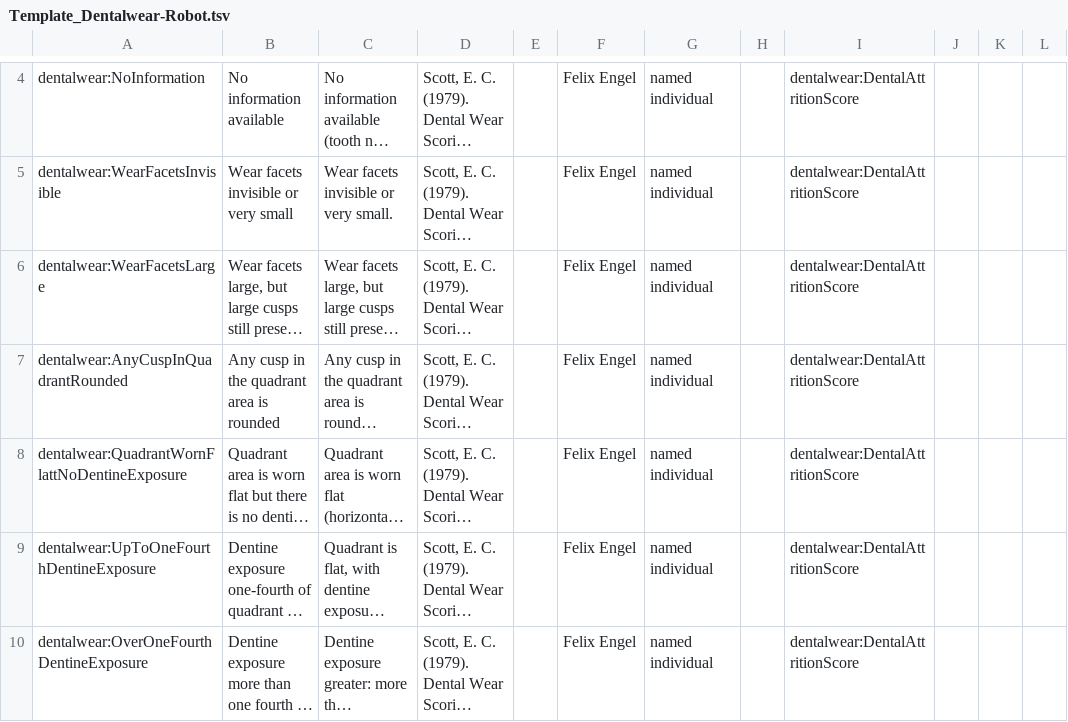
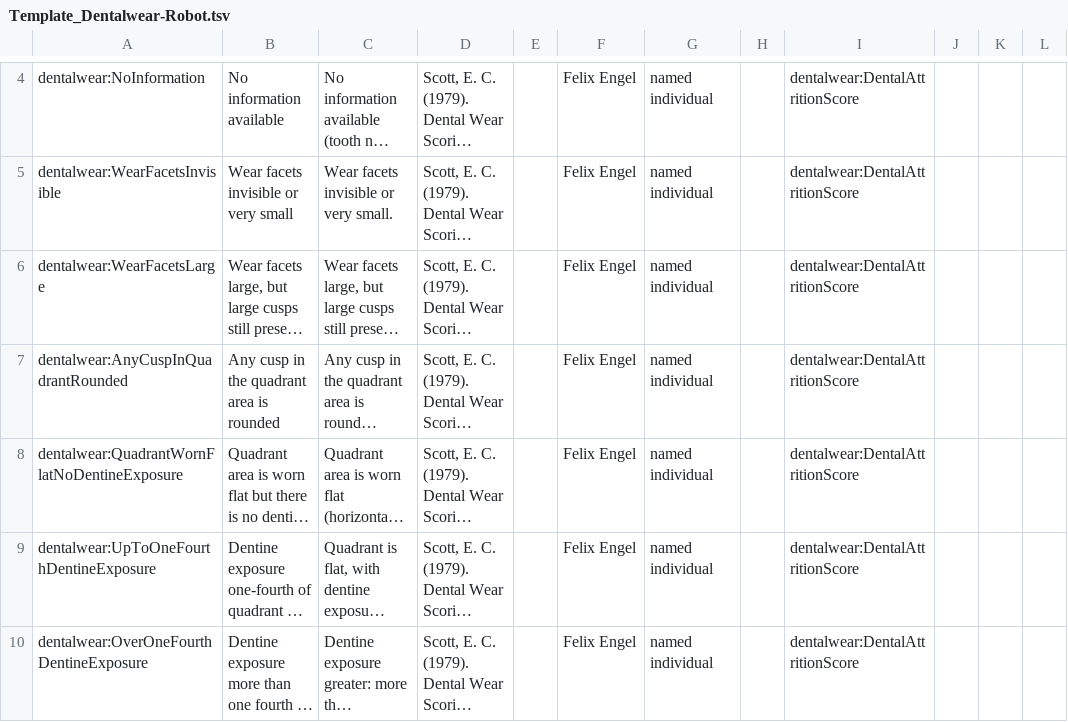
Before and after one commit to RDFBones/Dentalwear, a TSV file: Template_Dentalwear-Robot.tsv, drawn as a sheet; only a part is shown, gaps mark what is left out; long unchanged cells end in …; the diff covers the shown part only; the diff names each change by its address in the sheet, - before the commit and + after, or states it on an @@ line.

Commit message:
Deleted supernumerary blanks from restriction statement.

```diff
--- a/Template_Dentalwear-Robot.tsv
+++ b/Template_Dentalwear-Robot.tsv
-A8: dentalwear:QuadrantWornFlattNoDentineExposure
+A8: dentalwear:QuadrantWornFlatNoDentineExposure
```
Also changed, not shown: 1 edited cell elsewhere in this file.
